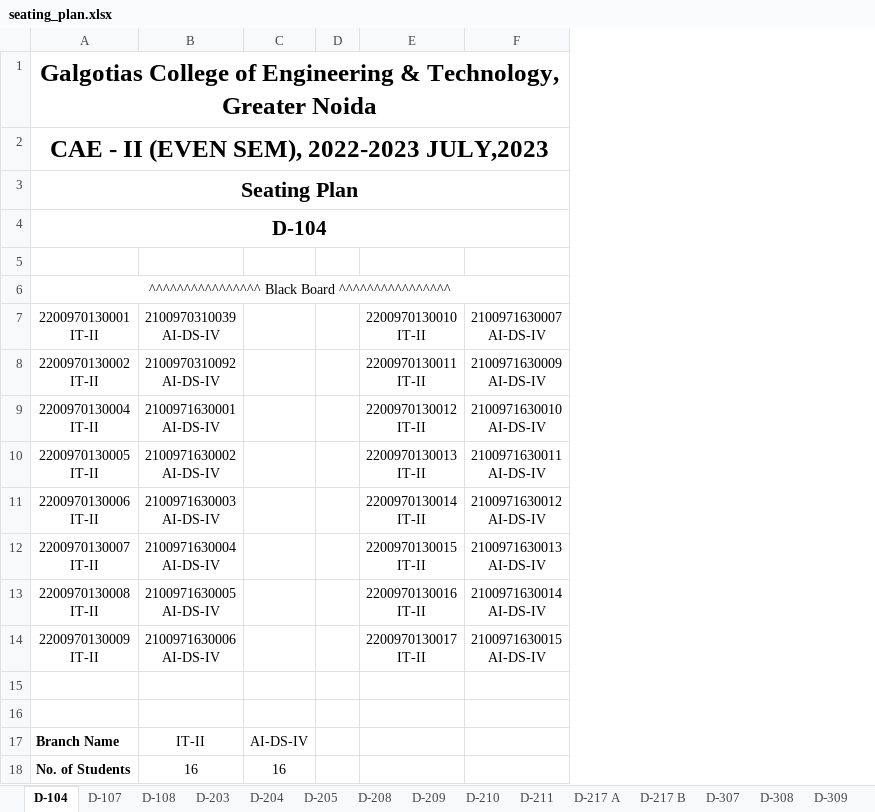
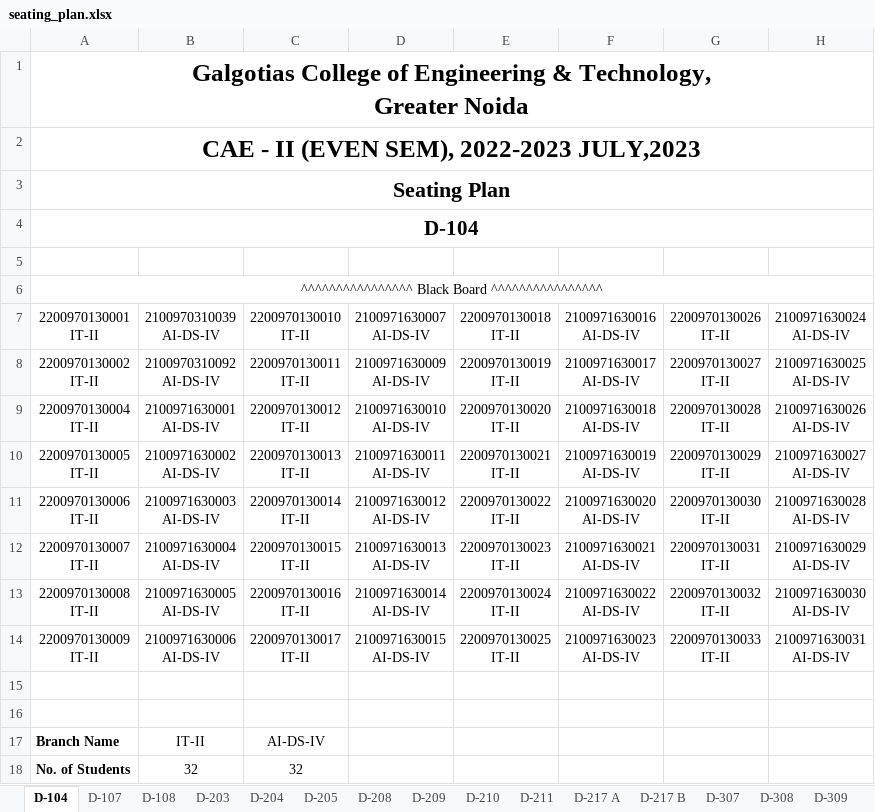
Before and after one commit to ankita311/new-major-project, an Excel workbook: backend/seating_plan.xlsx, sheet D-104, drawn as a sheet; values as stored, in another font and other column widths than the file's, no borders; removed rows and columns are numbered as before the commit, all else as after; ↵ is a line break in a cell; the diff names each change by its address in the sheet, - before the commit and + after, or states it on an @@ line.

```diff
--- a/backend/seating_plan.xlsx (sheet D-104)
+++ b/backend/seating_plan.xlsx (sheet D-104)
-column C, rows 17-18: AI-DS-IV | 16
-column D, empty
+column E (2200970130018 IT-II), rows 8-14: 2200970130019 ↵ IT-II | 2200970130020 ↵ IT-II | 2200970130021 ↵ IT-II | 2200970130022 ↵ IT-II | 2200970130023 ↵ IT-II | 2200970130024 ↵ IT-II | 2200970130025 ↵ IT-II
+column F (2100971630016 AI-DS-IV), rows 8-14: 2100971630017 ↵ AI-DS-IV | 2100971630018 ↵ AI-DS-IV | 2100971630019 ↵ AI-DS-IV | 2100971630020 ↵ AI-DS-IV | 2100971630021 ↵ AI-DS-IV | 2100971630022 ↵ AI-DS-IV | 2100971630023 ↵ AI-DS-IV
+column G (2200970130026 IT-II), rows 8-14: 2200970130027 ↵ IT-II | 2200970130028 ↵ IT-II | 2200970130029 ↵ IT-II | 2200970130030 ↵ IT-II | 2200970130031 ↵ IT-II | 2200970130032 ↵ IT-II | 2200970130033 ↵ IT-II
+column H (2100971630024 AI-DS-IV), rows 8-14: 2100971630025 ↵ AI-DS-IV | 2100971630026 ↵ AI-DS-IV | 2100971630027 ↵ AI-DS-IV | 2100971630028 ↵ AI-DS-IV | 2100971630029 ↵ AI-DS-IV | 2100971630030 ↵ AI-DS-IV | 2100971630031 ↵ AI-DS-IV
-C17 (2200970130010 IT-II): (empty)
+C17 (2200970130010 IT-II): AI-DS-IV
-B18 (2100970310039 AI-DS-IV): 16
+B18 (2100970310039 AI-DS-IV): 32
-C18 (2200970130010 IT-II): (empty)
+C18 (2200970130010 IT-II): 32
```
Also changed, not shown: sheet B-310, sheet B-315, sheet C-102, sheet D-217 A, sheet B-303, sheet C-101, 28 more sheets, other sheet tabs, 10 other files.
